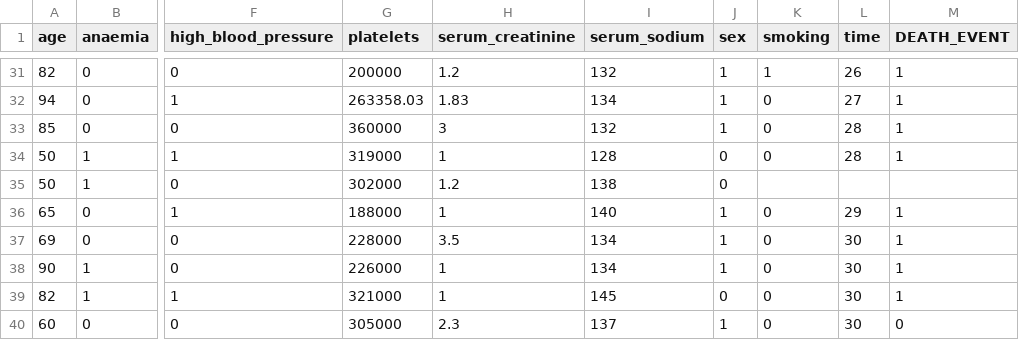
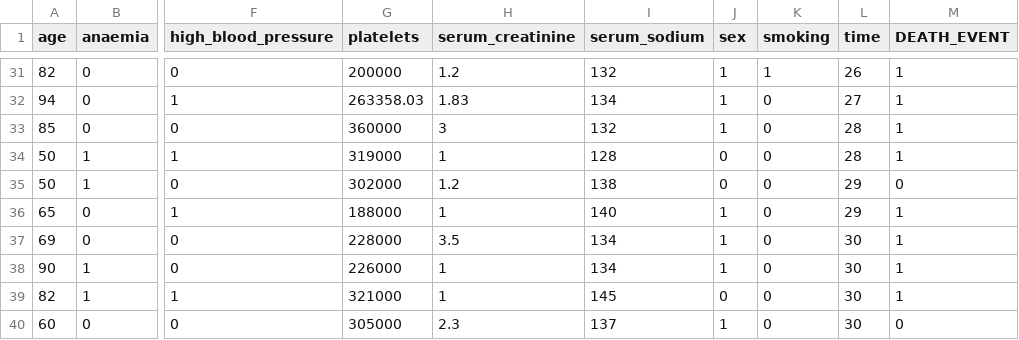
Before and after one commit to AmeerHamzaSystemsltd/TFX-Pipeline-Using-Death-Event-Dataset, a CSV file: data1.csv, drawn as a sheet; only a part is shown, gaps mark what is left out; the diff names each change by its address in the sheet, - before the commit and + after, or states it on an @@ line.

Commit message:
Update data1.csv

```diff
--- a/data1.csv
+++ b/data1.csv
-K35 (smoking): (empty)
+K35 (smoking): 0
-L35 (time): (empty)
+L35 (time): 29
-M35 (DEATH_EVENT): (empty)
+M35 (DEATH_EVENT): 0
```
